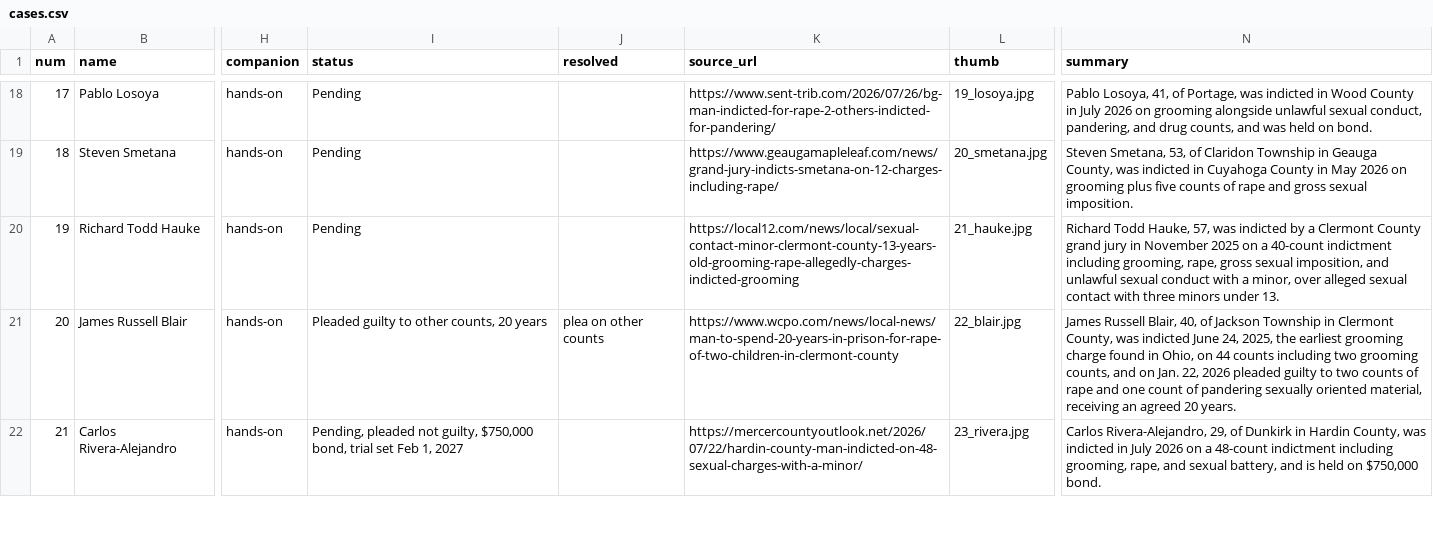
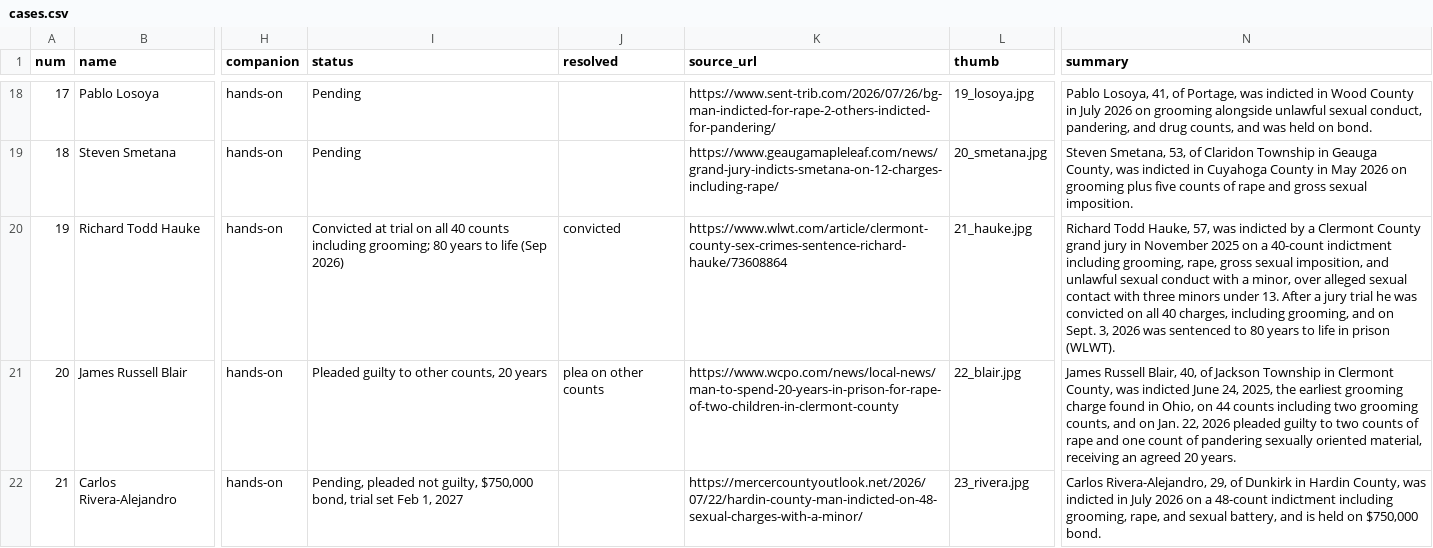
Before and after one commit to fugioconsulting/chrisgraham.com, a CSV file: data/grooming/cases.csv, drawn as a sheet; only a part is shown, gaps mark what is left out; the diff covers the shown part only; the diff names each change by its address in the sheet, - before the commit and + after, or states it on an @@ line.

```diff
--- a/data/grooming/cases.csv
+++ b/data/grooming/cases.csv
-I20 (status): Pending
+I20 (status): Convicted at trial on all 40 counts including grooming; 80 years to life (Sep 2026)
-J20 (resolved): (empty)
+J20 (resolved): convicted
-K20 (source_url): https://local12.com/news/local/sexual-contact-minor-clermont-county-13-years-old-grooming-rape-allegedly-charges-indicted-grooming
+K20 (source_url): https://www.wlwt.com/article/clermont-county-sex-crimes-sentence-richard-hauke/73608864
-N20 (summary): …under 13.
+N20 (summary): …under 13. After a jury trial he was convicted on all 40 charges, including grooming, and on Sept. 3, 2026 was sentenced to 80 years to life in prison (WLWT).
```
Also changed, not shown: 6 edited cells elsewhere in this file.
